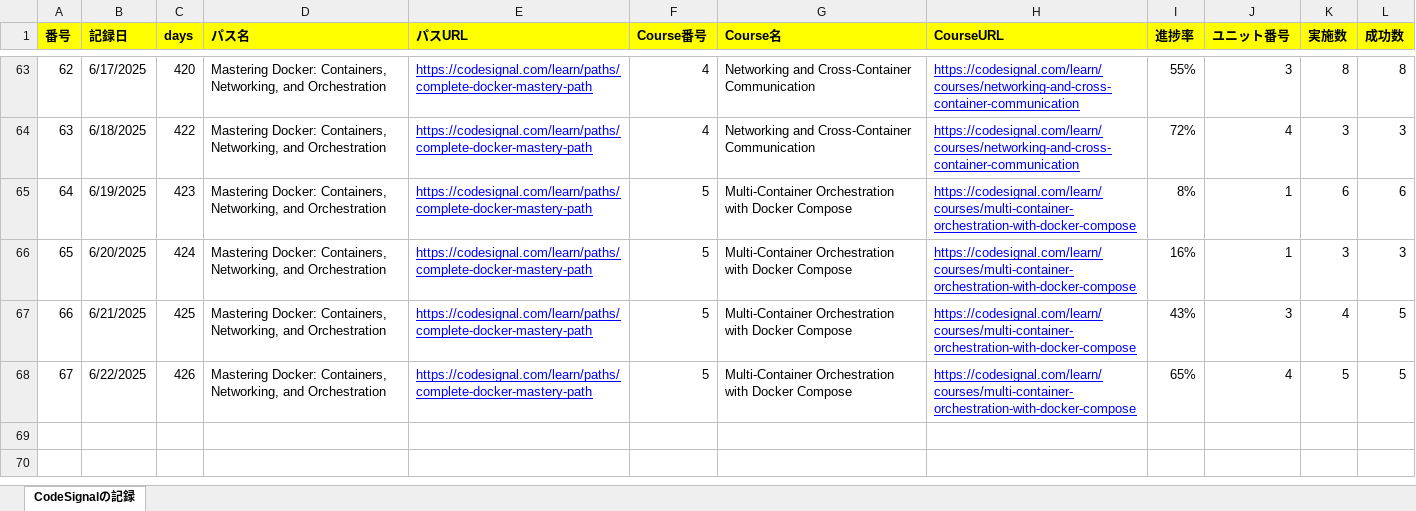
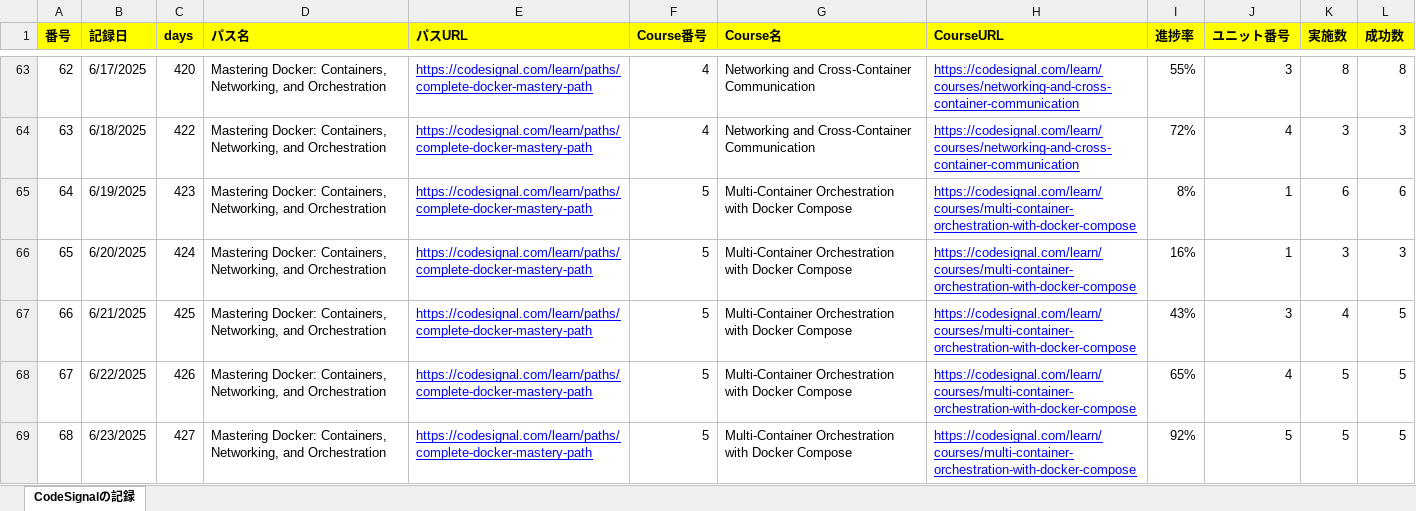
Before and after one commit to KenichiroArai/Blog, an Excel workbook: docs/CodeSignal/record.xlsx, sheet CodeSignalの記録, drawn as a sheet; only a part is shown, gaps mark what is left out; values as stored, in another font and other column widths than the file's, no borders; the diff names each change by its address in the sheet, - before the commit and + after, or states it on an @@ line.

```diff
--- a/docs/CodeSignal/record.xlsx (sheet CodeSignalの記録)
+++ b/docs/CodeSignal/record.xlsx (sheet CodeSignalの記録)
+row 69: 68 | 6/23/2025 | 427 | Mastering Docker: Containers, Networking, and Orchestration | https://codesignal.com/learn/paths/complete-docker-mastery-path | 5 | Multi-Container Orchestration with Docker Compose | https://codesignal.com/learn/courses/multi-container-orchestration-with-docker-compose | 92% | 5 | 5 | 5
```
Also changed, not shown: docs/Cursor/record.xlsx.
